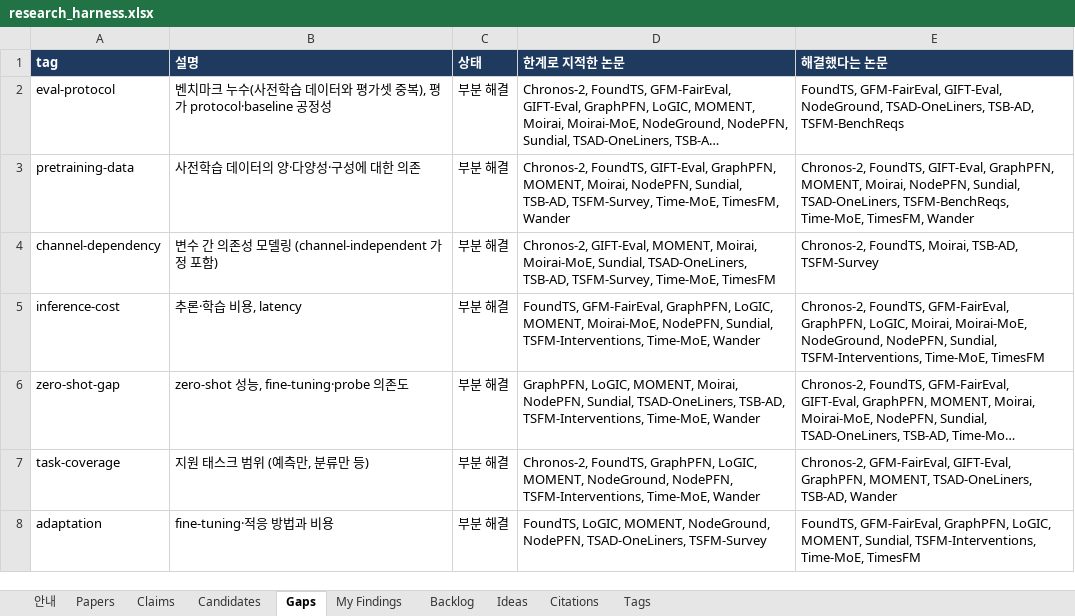
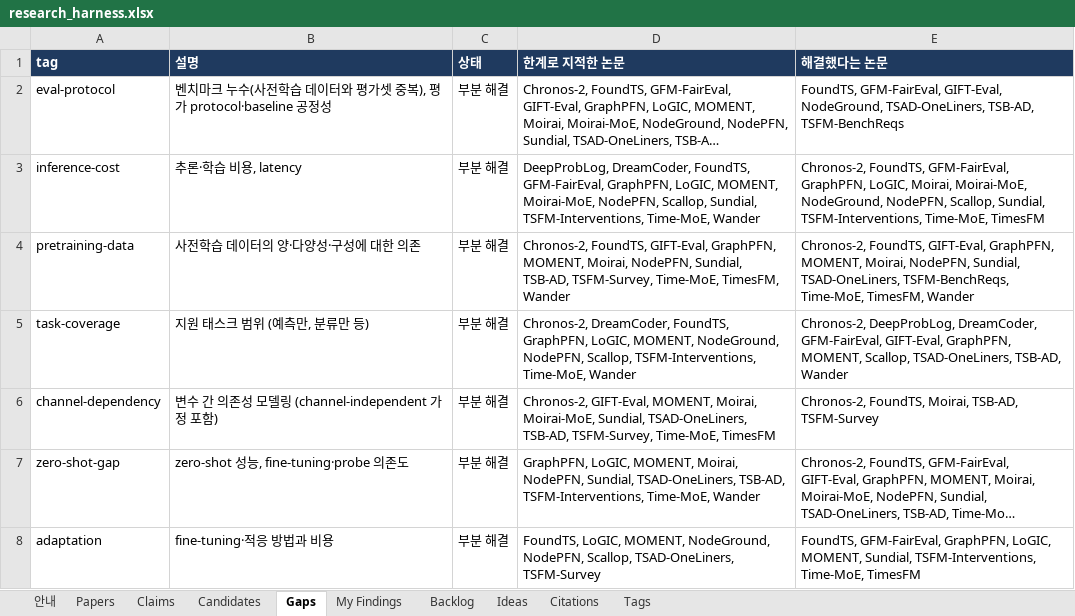
Before and after one commit to seongjinan11-source/research-harness, an Excel workbook: out/research_harness.xlsx, sheet Gaps, drawn as a sheet; only a part is shown; long unchanged cells end in …; values as stored, in another font and other column widths than the file's, no borders; removed rows and columns are numbered as before the commit, all else as after; the diff covers the shown part only; the diff names each change by its address in the sheet, - before the commit and + after, or states it on an @@ line.

Commit message:
Add DreamCoder, DeepProbLog, and Scallop with sourced graph tags

```diff
--- a/out/research_harness.xlsx (sheet Gaps)
+++ b/out/research_harness.xlsx (sheet Gaps)
+row 3: inference-cost | 추론·학습 비용, latency | 부분 해결 | DeepProbLog, DreamCoder, FoundTS, GFM-FairEval, GraphPFN, LoGIC, MOMENT, Moirai-MoE, NodePFN, Scallop, Sundial, TSFM-Interventions, Time-MoE, Wander | Chronos-2, FoundTS, GFM-FairEval, GraphPFN, LoGIC, Moirai, Moirai-MoE, NodeGround, NodePFN, Scallop, Sundial, TSFM-Interventions, Time-MoE, TimesFM
+row 5: task-coverage | 지원 태스크 범위 (예측만, 분류만 등) | 부분 해결 | Chronos-2, DreamCoder, FoundTS, GraphPFN, LoGIC, MOMENT, NodeGround, NodePFN, Scallop, TSFM-Interventions, Time-MoE, Wander | Chronos-2, DeepProbLog, DreamCoder, GFM-FairEval, GIFT-Eval, GraphPFN, MOMENT, Scallop, TSAD-OneLiners, TSB-AD, Wander
-row 5: inference-cost | 추론·학습 비용, latency | 부분 해결 | FoundTS, GFM-FairEval, GraphPFN, LoGIC, MOMENT, Moirai-MoE, NodePFN, Sundial, TSFM-Interventions, Time-MoE, Wander | Chronos-2, FoundTS, GFM-FairEval, GraphPFN, LoGIC, Moirai, Moirai-MoE, NodeGround, NodePFN, Sundial, TSFM-Interventions, Time-MoE, TimesFM
-row 7: task-coverage | 지원 태스크 범위 (예측만, 분류만 등) | 부분 해결 | Chronos-2, FoundTS, GraphPFN, LoGIC, MOMENT, NodeGround, NodePFN, TSFM-Interventions, Time-MoE, Wander | Chronos-2, GFM-FairEval, GIFT-Eval, GraphPFN, MOMENT, TSAD-OneLiners, TSB-AD, Wander
-D8 (한계로 지적한 논문): …NodeGround, NodePFN, TSAD-OneLiners, TSFM-Survey
+D8 (한계로 지적한 논문): …NodeGround, NodePFN, Scallop, TSAD-OneLiners, TSFM-Survey
```
Also changed, not shown: 6 added rows, 2 removed rows and 4 edited cells elsewhere in this sheet, sheet Candidates, sheet Claims, sheet Papers, sheet Citations, sheet Tags, sheet 안내, 7 other files.
